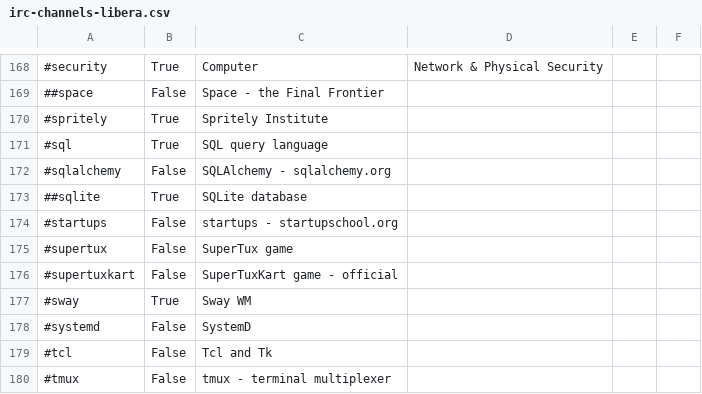
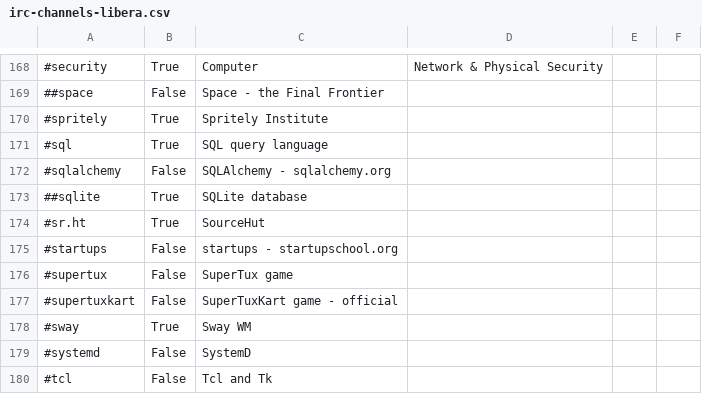
Before and after one commit to sunarch/sunarch-rc, a CSV file: ubuntu/zz-setup/irc/irc-channels-libera.csv, drawn as a sheet; only a part is shown, gaps mark what is left out; the shorter side is filled out with more unchanged rows; the diff names each change by its address in the sheet, - before the commit and + after, or states it on an @@ line.

Commit message:
Add IRC channel

```diff
--- a/ubuntu/zz-setup/irc/irc-channels-libera.csv
+++ b/ubuntu/zz-setup/irc/irc-channels-libera.csv
+row 174: #sr.ht | True | SourceHut
```
